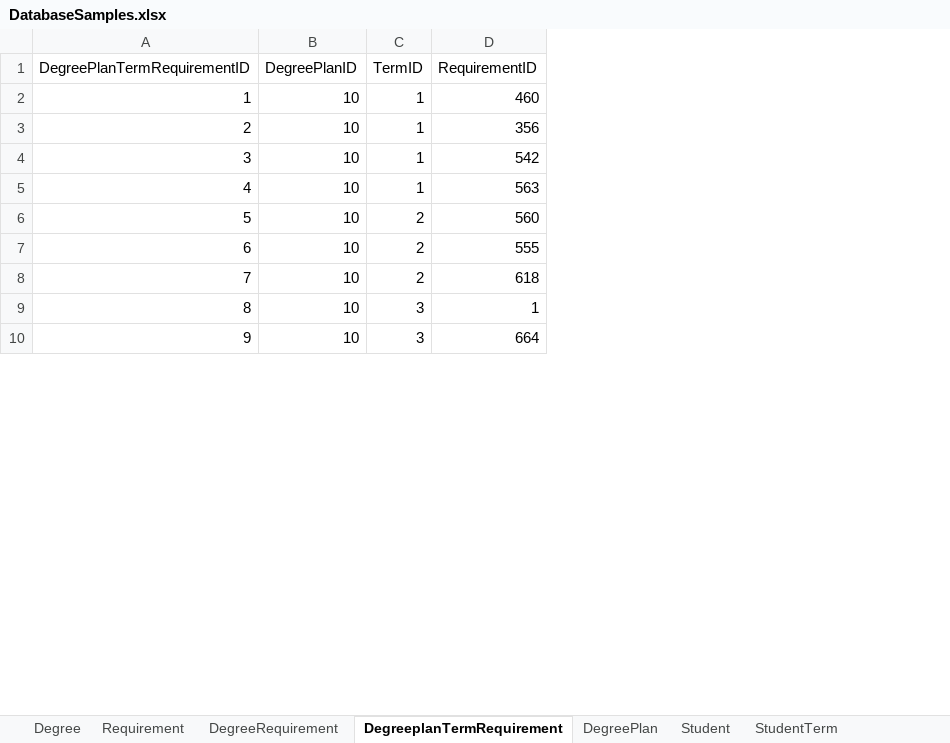
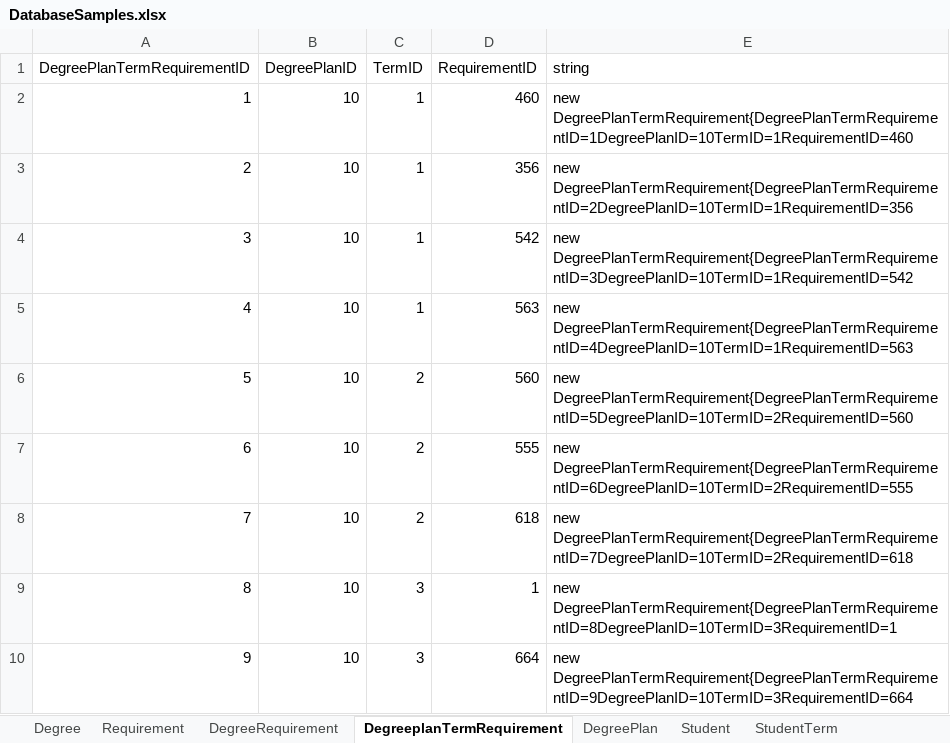
Before and after one commit to dristi-marasini/Team01Repo, an Excel workbook: Docs/DatabaseSamples.xlsx, sheet DegreeplanTermRequirement, drawn as a sheet; only a part is shown; values as stored, in another font and other column widths than the file's, no borders; the diff names each change by its address in the sheet, - before the commit and + after, or states it on an @@ line.

Commit message:
formula added in the document

```diff
--- a/Docs/DatabaseSamples.xlsx (sheet DegreeplanTermRequirement)
+++ b/Docs/DatabaseSamples.xlsx (sheet DegreeplanTermRequirement)
+column E (string), rows 2-10: new DegreePlanTermRequirement{DegreePlanTermRequirementID=1DegreePlanID=10TermID=1RequirementID=460 | new DegreePlanTermRequirement{DegreePlanTermRequirementID=2DegreePlanID=10TermID=1RequirementID=356 | new DegreePlanTermRequirement{DegreePlanTermRequirementID=3DegreePlanID=10TermID=1RequirementID=542 | new DegreePlanTermRequirement{DegreePlanTermRequirementID=4DegreePlanID=10TermID=1RequirementID=563 | new DegreePlanTermRequirement{DegreePlanTermRequirementID=5DegreePlanID=10TermID=2RequirementID=560 | new DegreePlanTermRequirement{DegreePlanTermRequirementID=6DegreePlanID=10TermID=2RequirementID=555 | new DegreePlanTermRequirement{DegreePlanTermRequirementID=7DegreePlanID=10TermID=2RequirementID=618 | new DegreePlanTermRequirement{DegreePlanTermRequirementID=8DegreePlanID=10TermID=3RequirementID=1 | new DegreePlanTermRequirement{DegreePlanTermRequirementID=9DegreePlanID=10TermID=3RequirementID=664
```
Also changed, not shown: sheet Degree.
